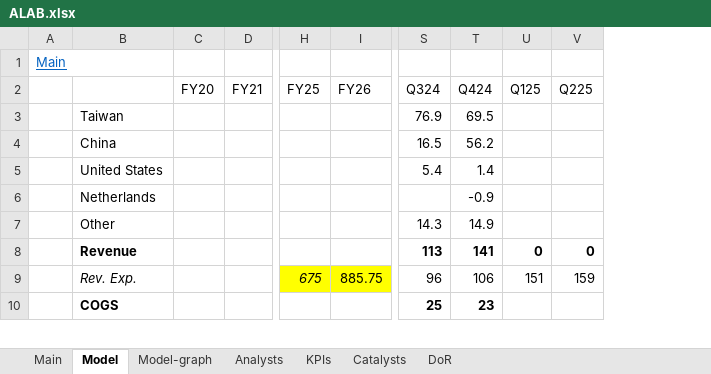
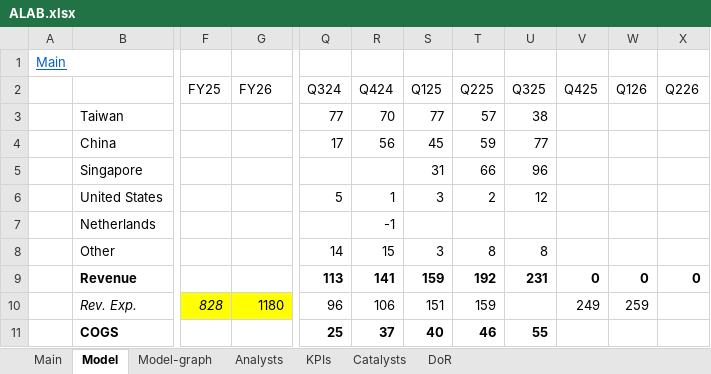
Before and after one commit to simonburghardt1/models, an Excel workbook: Business - Technology Services/ALAB.xlsx, sheet Model, drawn as a sheet; only a part is shown, gaps mark what is left out; values as stored, in another font and other column widths than the file's, no borders; conditional formats not drawn; removed rows and columns are numbered as before the commit, all else as after; rows hold the shown columns only; the diff covers the shown part only; the diff names each change by its address in the sheet, - before the commit and + after, or states it on an @@ line.

Commit message:
-u ALAB

```diff
--- a/Business - Technology Services/ALAB.xlsx (sheet Model)
+++ b/Business - Technology Services/ALAB.xlsx (sheet Model)
-column C (FY20), empty
-column D (FY21), empty
+column U (Q325), rows 3-4: 38 | 77; rows 6-11: 12 |  | 8 | 231 |  | 55
+column V (Q425), rows 9-10: 0 | 249
+column W (Q126), rows 9-10: 0 | 259
+column X (Q226), row 9: 0
-Q3 (Q324): 76.9
+Q3 (Q324): 77
-R3 (Q424): 69.5
+R3 (Q424): 70
-S3 (Q125): (empty)
+S3 (Q125): 77
-T3 (Q225): (empty)
+T3 (Q225): 57
-Q4 (Q324): 16.5
+Q4 (Q324): 17
-R4 (Q424): 56.2
+R4 (Q424): 56
-S4 (Q125): (empty)
+S4 (Q125): 45
-T4 (Q225): (empty)
+T4 (Q225): 59
+row 5:  | Singapore |  |  |  |  | 31 | 66 | 96
-Q6 (Q324): 5.4
+Q6 (Q324): 5
-R6 (Q424): 1.4
+R6 (Q424): 1
-S6 (Q125): (empty)
+S6 (Q125): 3
-T6 (Q225): (empty)
+T6 (Q225): 2
-R7 (Q424): -0.9
+R7 (Q424): -1
-Q8 (Q324): 14.3
+Q8 (Q324): 14
-R8 (Q424): 14.9
+R8 (Q424): 15
-S8 (Q125): (empty)
+S8 (Q125): 3
-T8 (Q225): (empty)
+T8 (Q225): 8
-S9 (Q125): 0
+S9 (Q125): 159
-T9 (Q225): 0
+T9 (Q225): 192
-F10 (FY25): 675
+F10 (FY25): 828
-G10 (FY26): 885.75
+G10 (FY26): 1180
-R11 (Q424): 23
+R11 (Q424): 37
-S11 (Q125): (empty)
+S11 (Q125): 40
-T11 (Q225): (empty)
+T11 (Q225): 46
```
Also changed, not shown: 17 added rows, 20 removed rows, 62 edited cells and cell formats elsewhere in this sheet, sheet Analysts, sheet Main, formulas that keep their value, charts or pictures.
